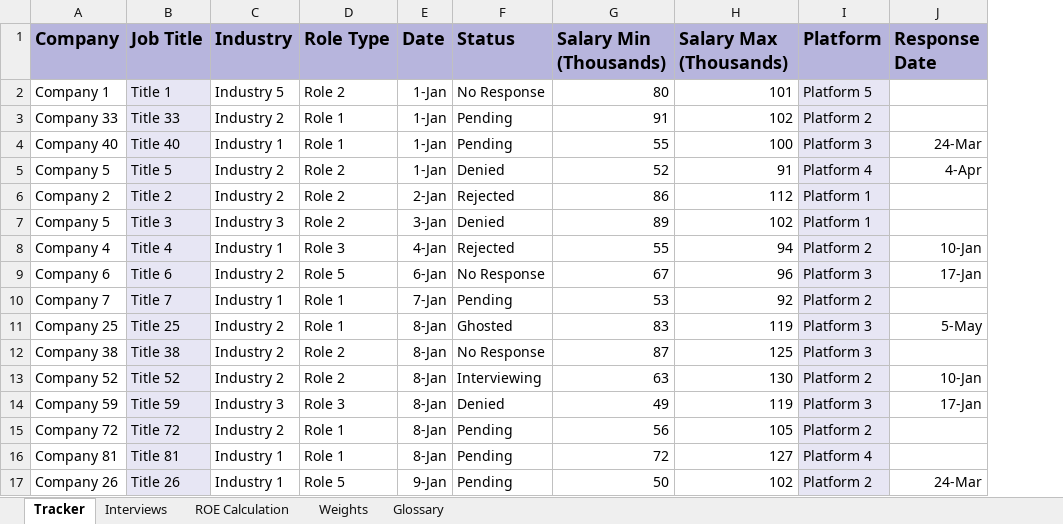
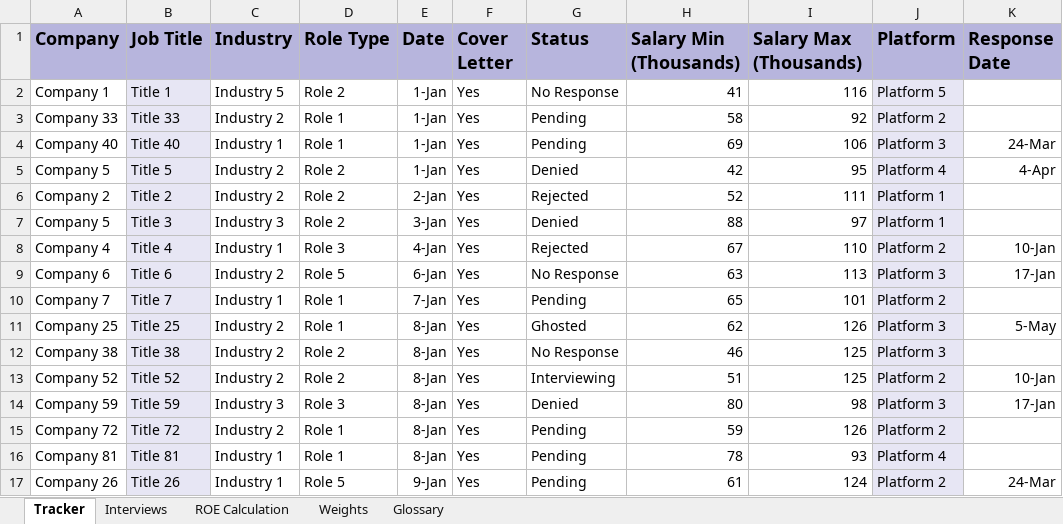
Before and after one commit to gwharris/application_tracker, an Excel workbook: example_app_tracker.xlsx, sheet Tracker, drawn as a sheet; only a part is shown; values as stored, in another font and other column widths than the file's, no borders; conditional formats not drawn; addresses are those after the commit; the diff covers the shown part only; the diff names each change by its address in the sheet, - before the commit and + after, or states it on an @@ line.

Commit message:
Update cover letter metrics

```diff
--- a/example_app_tracker.xlsx (sheet Tracker)
+++ b/example_app_tracker.xlsx (sheet Tracker)
+column F (Cover Letter), rows 2-17: all Yes
-H2 (Salary Min (Thousands)): 80
+H2 (Salary Min (Thousands)): 41
-I2 (Salary Max (Thousands)): 101
+I2 (Salary Max (Thousands)): 116
-H3 (Salary Min (Thousands)): 91
+H3 (Salary Min (Thousands)): 58
-I3 (Salary Max (Thousands)): 102
+I3 (Salary Max (Thousands)): 92
-H4 (Salary Min (Thousands)): 55
+H4 (Salary Min (Thousands)): 69
-I4 (Salary Max (Thousands)): 100
+I4 (Salary Max (Thousands)): 106
-H5 (Salary Min (Thousands)): 52
+H5 (Salary Min (Thousands)): 42
-I5 (Salary Max (Thousands)): 91
+I5 (Salary Max (Thousands)): 95
-H6 (Salary Min (Thousands)): 86
+H6 (Salary Min (Thousands)): 52
-I6 (Salary Max (Thousands)): 112
+I6 (Salary Max (Thousands)): 111
-H7 (Salary Min (Thousands)): 89
+H7 (Salary Min (Thousands)): 88
-I7 (Salary Max (Thousands)): 102
+I7 (Salary Max (Thousands)): 97
-H8 (Salary Min (Thousands)): 55
+H8 (Salary Min (Thousands)): 67
-I8 (Salary Max (Thousands)): 94
+I8 (Salary Max (Thousands)): 110
-H9 (Salary Min (Thousands)): 67
+H9 (Salary Min (Thousands)): 63
-I9 (Salary Max (Thousands)): 96
+I9 (Salary Max (Thousands)): 113
-H10 (Salary Min (Thousands)): 53
+H10 (Salary Min (Thousands)): 65
-I10 (Salary Max (Thousands)): 92
+I10 (Salary Max (Thousands)): 101
-H11 (Salary Min (Thousands)): 83
+H11 (Salary Min (Thousands)): 62
-I11 (Salary Max (Thousands)): 119
+I11 (Salary Max (Thousands)): 126
-H12 (Salary Min (Thousands)): 87
+H12 (Salary Min (Thousands)): 46
-H13 (Salary Min (Thousands)): 63
+H13 (Salary Min (Thousands)): 51
-I13 (Salary Max (Thousands)): 130
+I13 (Salary Max (Thousands)): 125
-H14 (Salary Min (Thousands)): 49
+H14 (Salary Min (Thousands)): 80
-I14 (Salary Max (Thousands)): 119
+I14 (Salary Max (Thousands)): 98
-H15 (Salary Min (Thousands)): 56
+H15 (Salary Min (Thousands)): 59
-I15 (Salary Max (Thousands)): 105
+I15 (Salary Max (Thousands)): 126
-H16 (Salary Min (Thousands)): 72
+H16 (Salary Min (Thousands)): 78
-I16 (Salary Max (Thousands)): 127
+I16 (Salary Max (Thousands)): 93
-H17 (Salary Min (Thousands)): 50
+H17 (Salary Min (Thousands)): 61
-I17 (Salary Max (Thousands)): 102
+I17 (Salary Max (Thousands)): 124
```
Also changed, not shown: 134 edited cells elsewhere in this sheet, sheet ROE Calculation, formulas that keep their value, 1 other file.
